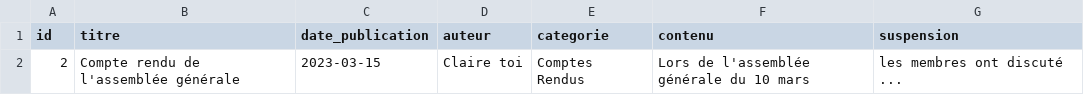
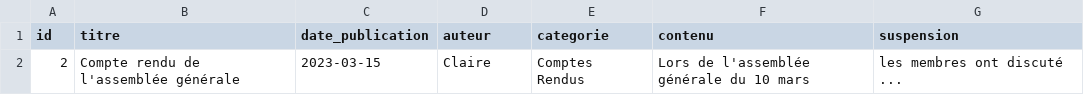
Before and after one commit to ezeee21/K-Q, a CSV file: csv/article.csv, drawn as a sheet.

```diff
--- a/csv/article.csv
+++ b/csv/article.csv
@@ -1,2 +1,2 @@
 id,titre,date_publication,auteur,categorie,contenu,suspension
-2,Compte rendu de l'assemblée générale,2023-03-15,Claire toi,Comptes Rendus,Lors de l'assemblée générale du 10 mars, les membres ont discuté ...
+2,Compte rendu de l'assemblée générale,2023-03-15,Claire ,Comptes Rendus,Lors de l'assemblée générale du 10 mars, les membres ont discuté ...
```
Also changed, not shown: 25 other files.
